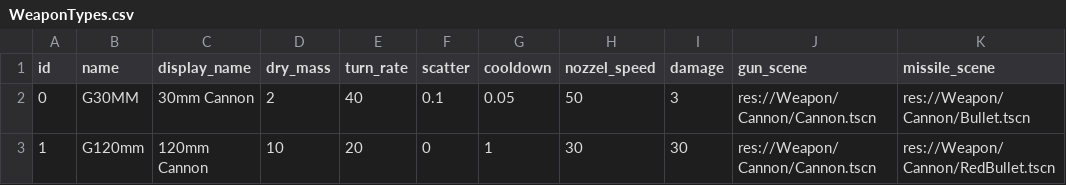
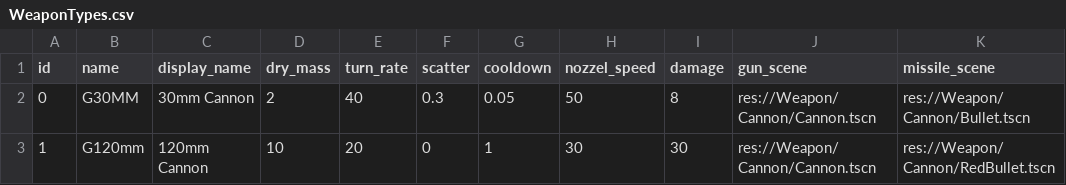
Before and after one commit to scuzzar/hanseaticGalaxy, a CSV file: Weapon/WeaponTypes.csv, drawn as a sheet; only a part is shown; the diff names each change by its address in the sheet, - before the commit and + after, or states it on an @@ line.

```diff
--- a/Weapon/WeaponTypes.csv
+++ b/Weapon/WeaponTypes.csv
-F2 (scatter): 0.1
+F2 (scatter): 0.3
-I2 (damage): 3
+I2 (damage): 8
```
Also changed, not shown: 13 other files.
